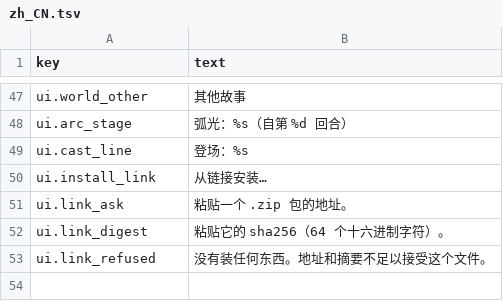
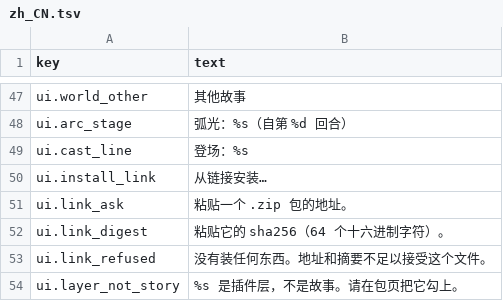
Before and after one commit to liberalluz/lethebar, a TSV file: app/i18n/zh_CN.tsv, drawn as a sheet; only a part is shown, gaps mark what is left out; the diff names each change by its address in the sheet, - before the commit and + after, or states it on an @@ line.

Commit message:
fix(app): hand the ticked layers to the run (#124)
Why: the pack page bound the story button with the id alone, so a tick
was never passed on and a ticked layer changed nothing. Opening a layer
id opened a run on its placeholder node, which is why a phone showed the
end of a story it had just started.

Batch: B82

```diff
--- a/app/i18n/zh_CN.tsv
+++ b/app/i18n/zh_CN.tsv
+row 54: ui.layer_not_story | %s 是插件层，不是故事。请在包页把它勾上。
```
Also changed, not shown: app/i18n/en.tsv, 3 other files.
